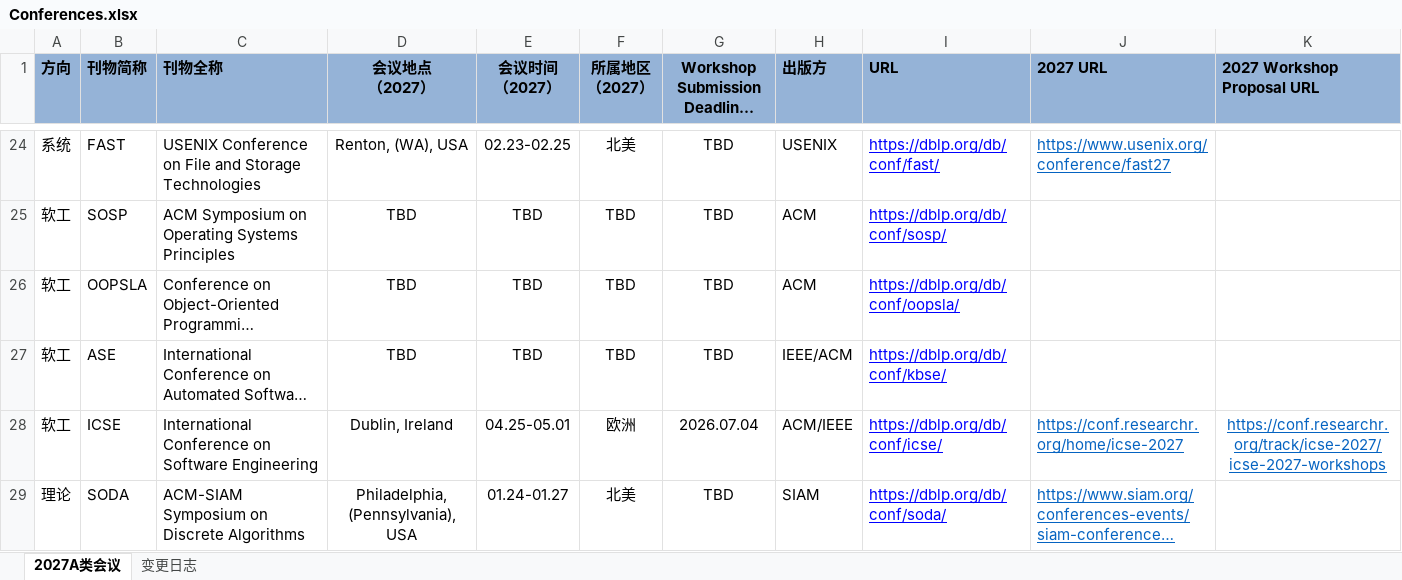
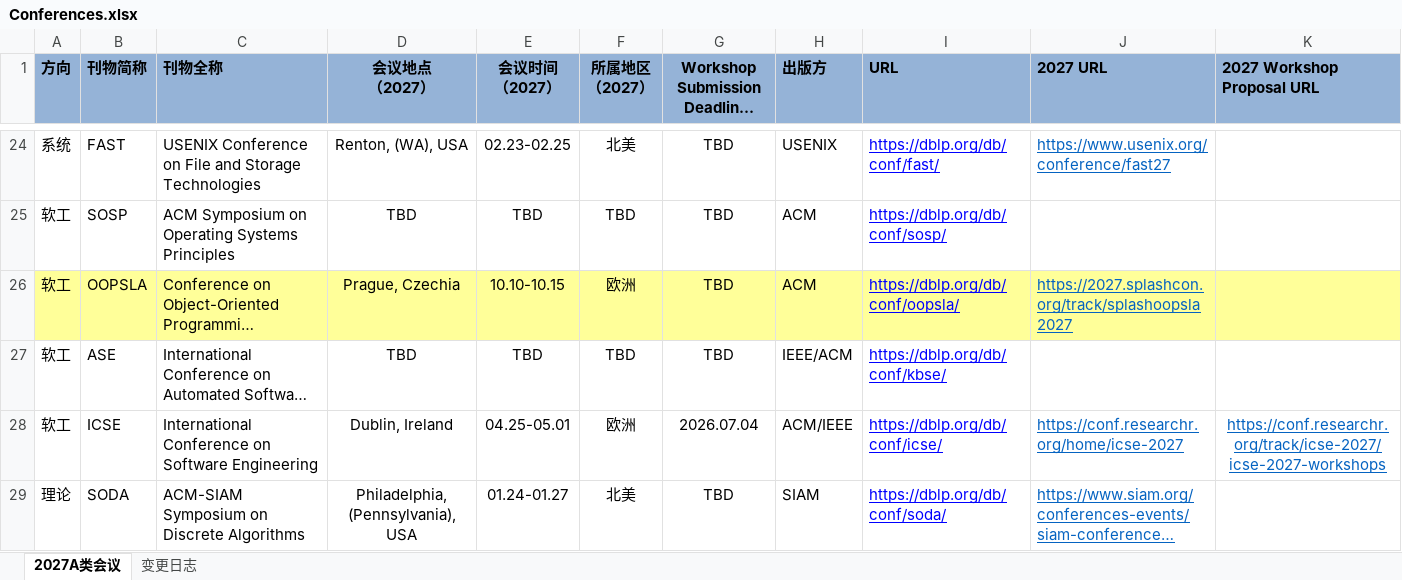
Before and after one commit to Suri628/ConferenceTracker, an Excel workbook: data/Conferences.xlsx, sheet 2027A类会议, drawn as a sheet; only a part is shown, gaps mark what is left out; long unchanged cells end in …; values as stored, in another font and other column widths than the file's, no borders; the diff covers the shown part only; the diff names each change by its address in the sheet, - before the commit and + after, or states it on an @@ line.

```diff
--- a/data/Conferences.xlsx (sheet 2027A类会议)
+++ b/data/Conferences.xlsx (sheet 2027A类会议)
-A26:K26 fill: none
+A26:K26 fill: #FFFF99
-D26 (会议地点 （2027）): TBD
+D26 (会议地点 （2027）): Prague, Czechia
-E26 (会议时间 （2027）): TBD
+E26 (会议时间 （2027）): 10.10-10.15
-F26 (所属地区 （2027）): TBD
+F26 (所属地区 （2027）): 欧洲
-J26 (2027 URL): (empty)
+J26 (2027 URL): https://2027.splashcon.org/track/splashoopsla2027
```
Also changed, not shown: 18 edited cells and cell formats elsewhere in this sheet, sheet 变更日志.
